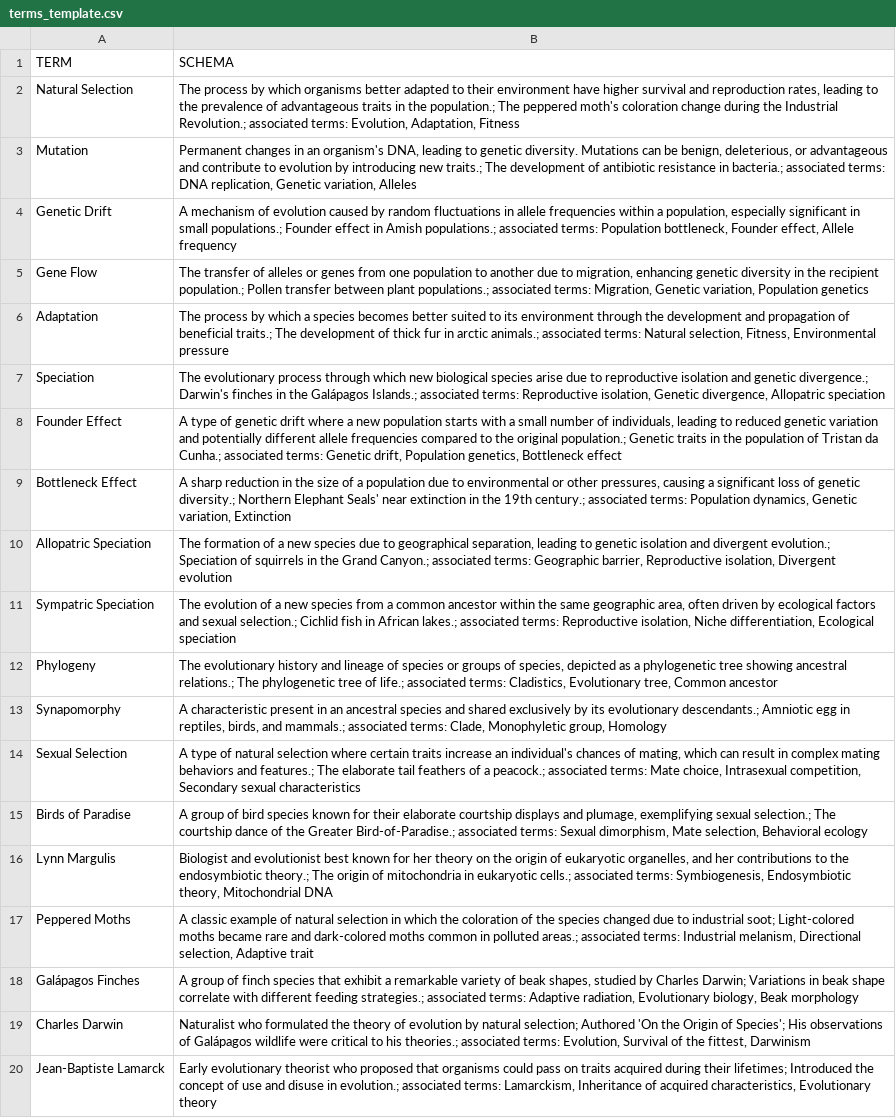
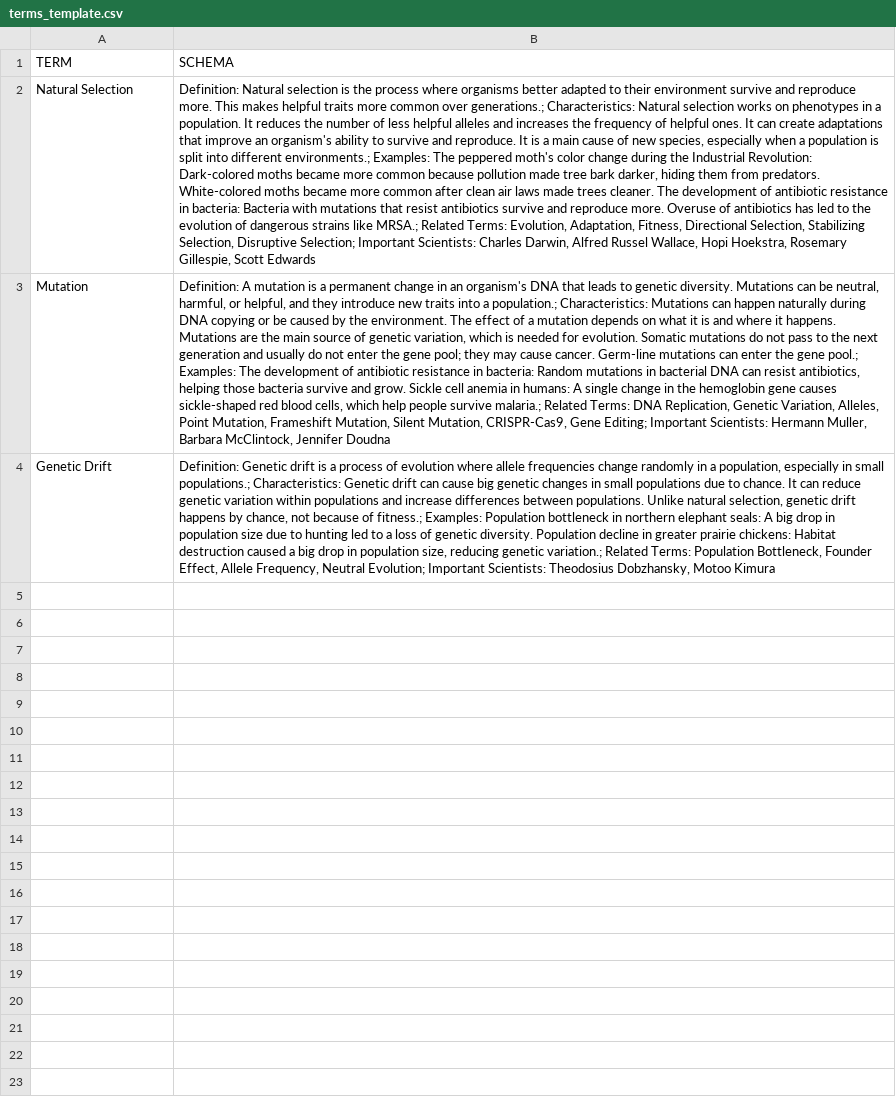
Before and after one commit to statapudy/SABER_2024, a CSV file: terms_template.csv, drawn as a sheet; the diff names each change by its address in the sheet, - before the commit and + after, or states it on an @@ line.

Commit message:
update terms file

```diff
--- a/terms_template.csv
+++ b/terms_template.csv
-B2 (SCHEMA): The process by which organisms better adapted to their environment have higher survival and reproduction rates, leading to the prevalence of advantageous traits in the population.; The peppered moth's coloration change during the Industrial Revolution.; associated terms: Evolution, Adaptation, Fitness
+B2 (SCHEMA): Definition: Natural selection is the process where organisms better adapted to their environment survive and reproduce more. This makes helpful traits more common over generations.; Characteristics: Natural selection works on phenotypes in a population. It reduces the number of less helpful alleles and increases the frequency of helpful ones. It can create adaptations that improve an organism's ability to survive and reproduce. It is a main cause of new species, especially when a population is split into different environments.; Examples: The peppered moth's color change during the Industrial Revolution: Dark-colored moths became more common because pollution made tree bark darker, hiding them from predators. White-colored moths became more common after clean air laws made trees cleaner. The development of antibiotic resistance in bacteria: Bacteria with mutations that resist antibiotics survive and reproduce more. Overuse of antibiotics has led to the evolution of dangerous strains like MRSA.; Related Terms: Evolution, Adaptation, Fitness, Directional Selection, Stabilizing Selection, Disruptive Selection; Important Scientists: Charles Darwin, Alfred Russel Wallace, Hopi Hoekstra, Rosemary Gillespie, Scott Edwards
-B3 (SCHEMA): Permanent changes in an organism's DNA, leading to genetic diversity. Mutations can be benign, deleterious, or advantageous and contribute to evolution by introducing new traits.; The development of antibiotic resistance in bacteria.; associated terms: DNA replication, Genetic variation, Alleles
+B3 (SCHEMA): Definition: A mutation is a permanent change in an organism's DNA that leads to genetic diversity. Mutations can be neutral, harmful, or helpful, and they introduce new traits into a population.; Characteristics: Mutations can happen naturally during DNA copying or be caused by the environment. The effect of a mutation depends on what it is and where it happens. Mutations are the main source of genetic variation, which is needed for evolution. Somatic mutations do not pass to the next generation and usually do not enter the gene pool; they may cause cancer. Germ-line mutations can enter the gene pool.; Examples: The development of antibiotic resistance in bacteria: Random mutations in bacterial DNA can resist antibiotics, helping those bacteria survive and grow. Sickle cell anemia in humans: A single change in the hemoglobin gene causes sickle-shaped red blood cells, which help people survive malaria.; Related Terms: DNA Replication, Genetic Variation, Alleles, Point Mutation, Frameshift Mutation, Silent Mutation, CRISPR-Cas9, Gene Editing; Important Scientists: Hermann Muller, Barbara McClintock, Jennifer Doudna
-B4 (SCHEMA): A mechanism of evolution caused by random fluctuations in allele frequencies within a population, especially significant in small populations.; Founder effect in Amish populations.; associated terms: Population bottleneck, Founder effect, Allele frequency
+B4 (SCHEMA): Definition: Genetic drift is a process of evolution where allele frequencies change randomly in a population, especially in small populations.; Characteristics: Genetic drift can cause big genetic changes in small populations due to chance. It can reduce genetic variation within populations and increase differences between populations. Unlike natural selection, genetic drift happens by chance, not because of fitness.; Examples: Population bottleneck in northern elephant seals: A big drop in population size due to hunting led to a loss of genetic diversity. Population decline in greater prairie chickens: Habitat destruction caused a big drop in population size, reducing genetic variation.; Related Terms: Population Bottleneck, Founder Effect, Allele Frequency, Neutral Evolution; Important Scientists: Theodosius Dobzhansky, Motoo Kimura
-row 5: Gene Flow | The transfer of alleles or genes from one population to another due to migration, enhancing genetic diversity in the recipient population.; Pollen transfer between plant populations.; associated terms: Migration, Genetic variation, Population genetics
-row 6: Adaptation | The process by which a species becomes better suited to its environment through the development and propagation of beneficial traits.; The development of thick fur in arctic animals.; associated terms: Natural selection, Fitness, Environmental pressure
-row 7: Speciation | The evolutionary process through which new biological species arise due to reproductive isolation and genetic divergence.; Darwin's finches in the Galápagos Islands.; associated terms: Reproductive isolation, Genetic divergence, Allopatric speciation
-row 8: Founder Effect | A type of genetic drift where a new population starts with a small number of individuals, leading to reduced genetic variation and potentially different allele frequencies compared to the original population.; Genetic traits in the population of Tristan da Cunha.; associated terms: Genetic drift, Population genetics, Bottleneck effect
-row 9: Bottleneck Effect | A sharp reduction in the size of a population due to environmental or other pressures, causing a significant loss of genetic diversity.; Northern Elephant Seals' near extinction in the 19th century.; associated terms: Population dynamics, Genetic variation, Extinction
-row 10: Allopatric Speciation | The formation of a new species due to geographical separation, leading to genetic isolation and divergent evolution.; Speciation of squirrels in the Grand Canyon.; associated terms: Geographic barrier, Reproductive isolation, Divergent evolution
-row 11: Sympatric Speciation | The evolution of a new species from a common ancestor within the same geographic area, often driven by ecological factors and sexual selection.; Cichlid fish in African lakes.; associated terms: Reproductive isolation, Niche differentiation, Ecological speciation
-row 12: Phylogeny | The evolutionary history and lineage of species or groups of species, depicted as a phylogenetic tree showing ancestral relations.; The phylogenetic tree of life.; associated terms: Cladistics, Evolutionary tree, Common ancestor
-row 13: Synapomorphy | A characteristic present in an ancestral species and shared exclusively by its evolutionary descendants.; Amniotic egg in reptiles, birds, and mammals.; associated terms: Clade, Monophyletic group, Homology
-row 14: Sexual Selection | A type of natural selection where certain traits increase an individual's chances of mating, which can result in complex mating behaviors and features.; The elaborate tail feathers of a peacock.; associated terms: Mate choice, Intrasexual competition, Secondary sexual characteristics
-row 15: Birds of Paradise | A group of bird species known for their elaborate courtship displays and plumage, exemplifying sexual selection.; The courtship dance of the Greater Bird-of-Paradise.; associated terms: Sexual dimorphism, Mate selection, Behavioral ecology
-row 16: Lynn Margulis | Biologist and evolutionist best known for her theory on the origin of eukaryotic organelles, and her contributions to the endosymbiotic theory.; The origin of mitochondria in eukaryotic cells.; associated terms: Symbiogenesis, Endosymbiotic theory, Mitochondrial DNA
-row 17: Peppered Moths | A classic example of natural selection in which the coloration of the species changed due to industrial soot; Light-colored moths became rare and dark-colored moths common in polluted areas.; associated terms: Industrial melanism, Directional selection, Adaptive trait
-row 18: Galápagos Finches | A group of finch species that exhibit a remarkable variety of beak shapes, studied by Charles Darwin; Variations in beak shape correlate with different feeding strategies.; associated terms: Adaptive radiation, Evolutionary biology, Beak morphology
-row 19: Charles Darwin | Naturalist who formulated the theory of evolution by natural selection; Authored 'On the Origin of Species'; His observations of Galápagos wildlife were critical to his theories.; associated terms: Evolution, Survival of the fittest, Darwinism
-row 20: Jean-Baptiste Lamarck | Early evolutionary theorist who proposed that organisms could pass on traits acquired during their lifetimes; Introduced the concept of use and disuse in evolution.; associated terms: Lamarckism, Inheritance of acquired characteristics, Evolutionary theory
```
